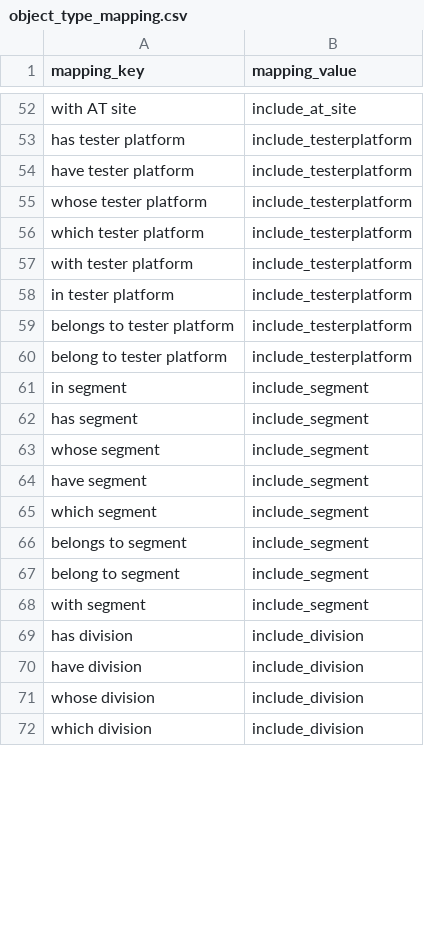
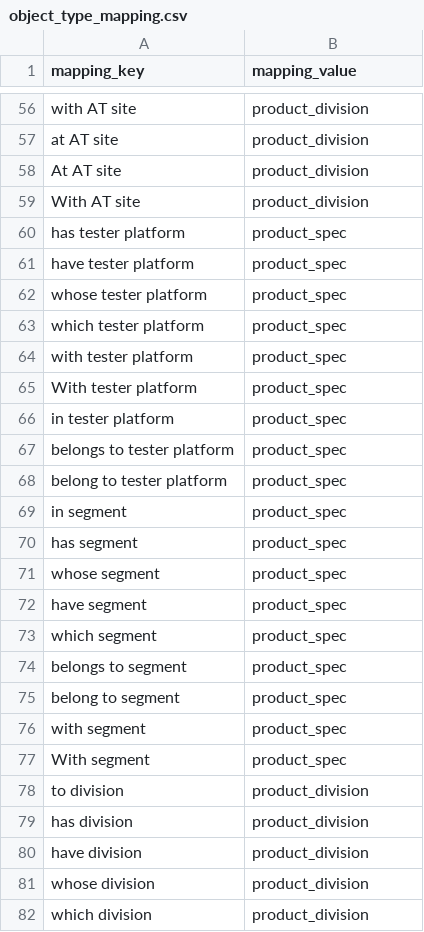
Before and after one commit to hongnguyen0112/Capstone, a CSV file: knowledge_base/data/object_type_mapping.csv, drawn as a sheet; only a part is shown, gaps mark what is left out; addresses are those after the commit; the diff covers the shown part only; the diff names each change by its address in the sheet, - before the commit and + after, or states it on an @@ line.

```diff
--- a/knowledge_base/data/object_type_mapping.csv
+++ b/knowledge_base/data/object_type_mapping.csv
-B56 (mapping_value): include_at_site
+B56 (mapping_value): product_division
+row 57: at AT site | product_division
+row 58: At AT site | product_division
+row 59: With AT site | product_division
-B60:B64 (mapping_value): include_testerplatform
+B60:B64 (mapping_value): product_spec
+row 65: With tester platform | product_spec
-B66:B68 (mapping_value): include_testerplatform
+B66:B68 (mapping_value): product_spec
-B69:B76 (mapping_value): include_segment
+B69:B76 (mapping_value): product_spec
+row 77: With segment | product_spec
+row 78: to division | product_division
-B79:B82 (mapping_value): include_division
+B79:B82 (mapping_value): product_division
```
Also changed, not shown: 22 added rows and 69 edited cells elsewhere in this file, knowledge_base/data/attribute_mapping.csv, 36 other files.
